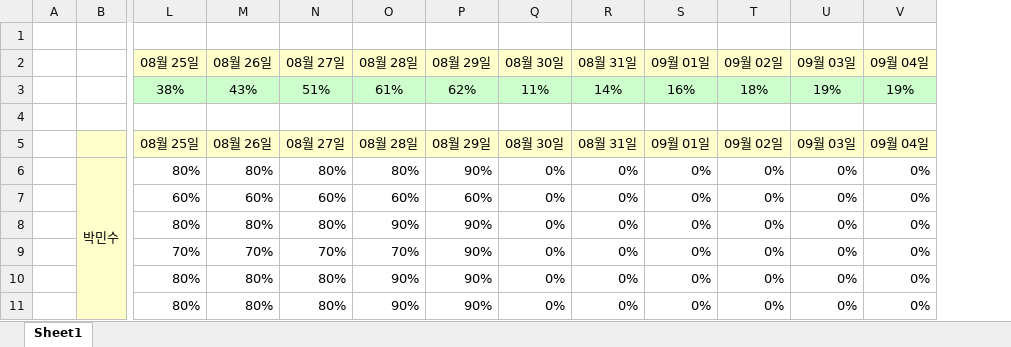
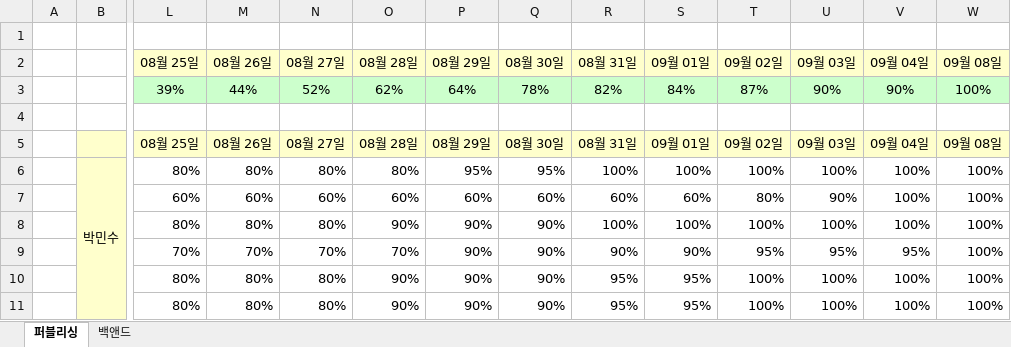
Before and after one commit to yeni0226/ParkingMate, an Excel workbook: 보고/보고양식(김홍준).xlsx, sheet 퍼블리싱, drawn as a sheet; only a part is shown, gaps mark what is left out; values as stored, in another font and other column widths than the file's, no borders; conditional formats not drawn; removed rows and columns are numbered as before the commit, all else as after; rows hold the shown columns only; the diff covers the shown part only; the diff names each change by its address in the sheet, - before the commit and + after, or states it on an @@ line.

```diff
--- a/보고/보고양식(김홍준).xlsx (sheet 퍼블리싱)
+++ b/보고/보고양식(김홍준).xlsx (sheet 퍼블리싱)
-sheet tab: Sheet1
+sheet tab: 퍼블리싱
+sheet tab: 백앤드
+column W (09월 08일), rows 5-11: 09월 08일 | 100% | 100% | 100% | 100% | 100% | 100%
-row 3:  |  | 38% | 43% | 51% | 61% | 62% | 11% | 14% | 16% | 18% | 19% | 19%
+row 3:  |  | 39% | 44% | 52% | 62% | 64% | 78% | 82% | 84% | 87% | 90% | 90% | 100%
-P6 (08월 29일): 90%
+P6 (08월 29일): 95%
-Q6 (08월 30일): 0%
+Q6 (08월 30일): 95%
-R6 (08월 31일): 0%
+R6 (08월 31일): 100%
-S6 (09월 01일): 0%
+S6 (09월 01일): 100%
-T6 (09월 02일): 0%
+T6 (09월 02일): 100%
-U6 (09월 03일): 0%
+U6 (09월 03일): 100%
-V6:V8 (09월 04일): 0%
+V6:V8 (09월 04일): 100%
-Q7 (08월 30일): 0%
+Q7 (08월 30일): 60%
-R7 (08월 31일): 0%
+R7 (08월 31일): 60%
-S7 (09월 01일): 0%
+S7 (09월 01일): 60%
-T7 (09월 02일): 0%
+T7 (09월 02일): 80%
-U7 (09월 03일): 0%
+U7 (09월 03일): 90%
-Q8:Q11 (08월 30일): 0%
+Q8:Q11 (08월 30일): 90%
-R8 (08월 31일): 0%
+R8 (08월 31일): 100%
-S8 (09월 01일): 0%
+S8 (09월 01일): 100%
-T8 (09월 02일): 0%
+T8 (09월 02일): 100%
-U8 (09월 03일): 0%
+U8 (09월 03일): 100%
-R9 (08월 31일): 0%
+R9 (08월 31일): 90%
-S9 (09월 01일): 0%
+S9 (09월 01일): 90%
-T9 (09월 02일): 0%
+T9 (09월 02일): 95%
-U9 (09월 03일): 0%
+U9 (09월 03일): 95%
-V9 (09월 04일): 0%
+V9 (09월 04일): 95%
-R10:R11 (08월 31일): 0%
+R10:R11 (08월 31일): 95%
-S10:S11 (09월 01일): 0%
+S10:S11 (09월 01일): 95%
-T10:T11 (09월 02일): 0%
+T10:T11 (09월 02일): 100%
-U10:U11 (09월 03일): 0%
+U10:U11 (09월 03일): 100%
-V10:V11 (09월 04일): 0%
+V10:V11 (09월 04일): 100%
```
Also changed, not shown: 3 added rows, 4 removed rows, 89 edited cells, cell formats and merged cells elsewhere in this sheet, formulas that keep their value, 3팀보고.xlsx, 39 other files.
